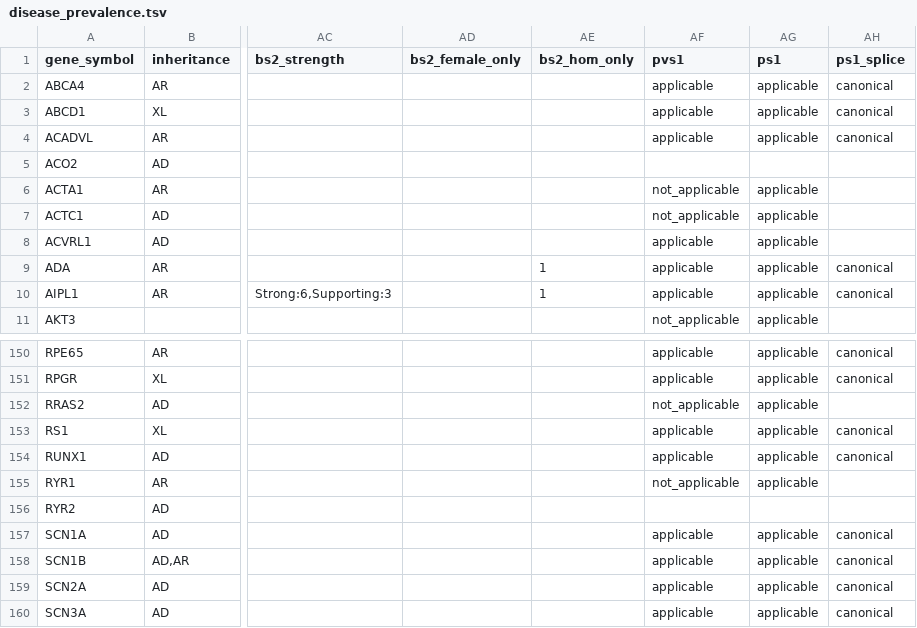
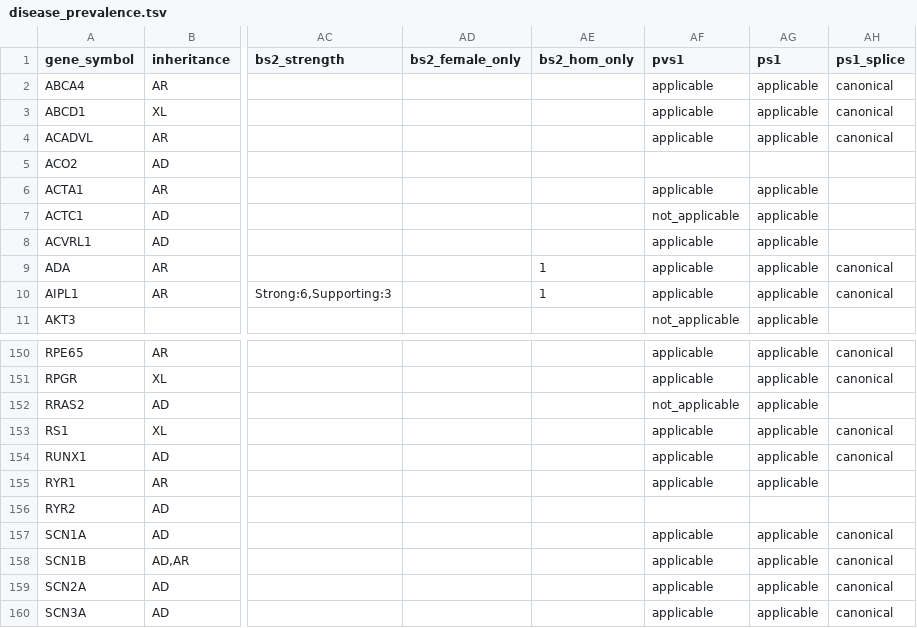
Before and after one commit to hnakahara/HUVar, a TSV file: resources/shared/disease_prevalence.tsv, drawn as a sheet; only a part is shown, gaps mark what is left out; the diff names each change by its address in the sheet, - before the commit and + after, or states it on an @@ line.

Commit message:
fix(pvs1): apply PVS1 for ACTA1/RYR1 Congenital Myopathies null variants
The Congenital Myopathies VCEP (ACTA1 GN169, RYR1 GN179) applies PVS1 Very
Strong to null variants ('LOF is a known mechanism'), but the multi-spec
resolver had picked a PVS1-declining sibling spec (RYR1 Malignant Hyperthermia
is gain-of-function), marking both pvs1=not_applicable -> PVS1 false-negatives
on bona-fide null variants.

- Set ACTA1/RYR1 pvs1=applicable (_CURATED_OVERRIDES + TSV).
- A VCEP that explicitly applies PVS1 has established LoF as the mechanism, so
  PVS1Applicability.is_applicable() now feeds lof_established into the decision
  tree, which skips the ClinVar/LOEUF heuristic and the undercuration strength
  caps for such genes (resolves under-represented-gene false negatives too).

The remaining PVS1 FN are splicing variants (non-canonical / exonic-splice)
needing RNA evidence or a SpliceAI-PVS1 path, plus a few last-exon/critical
region cases.

```diff
--- a/resources/shared/disease_prevalence.tsv
+++ b/resources/shared/disease_prevalence.tsv
-AF6 (pvs1): not_applicable
+AF6 (pvs1): applicable
-AF155 (pvs1): not_applicable
+AF155 (pvs1): applicable
```
Also changed, not shown: 5 other files.
